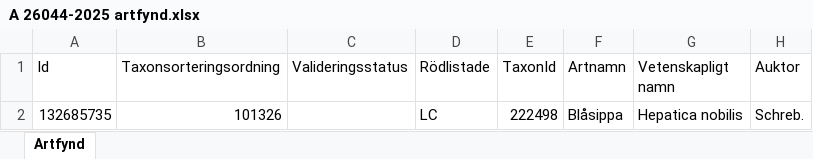
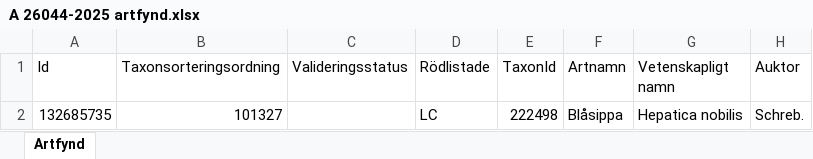
Before and after one commit to klasma/Logging_1984, an Excel workbook: artfynd/A 26044-2025 artfynd.xlsx, sheet Artfynd, drawn as a sheet; only a part is shown; values as stored, in another font and other column widths than the file's, no borders; the diff names each change by its address in the sheet, - before the commit and + after, or states it on an @@ line.

```diff
--- a/artfynd/A 26044-2025 artfynd.xlsx (sheet Artfynd)
+++ b/artfynd/A 26044-2025 artfynd.xlsx (sheet Artfynd)
-B2 (Taxonsorteringsordning): 101326
+B2 (Taxonsorteringsordning): 101327
```
Also changed, not shown: artfynd/A 17706-2025 artfynd.xlsx, artfynd/A 20064-2024 artfynd.xlsx, 36 other files.
